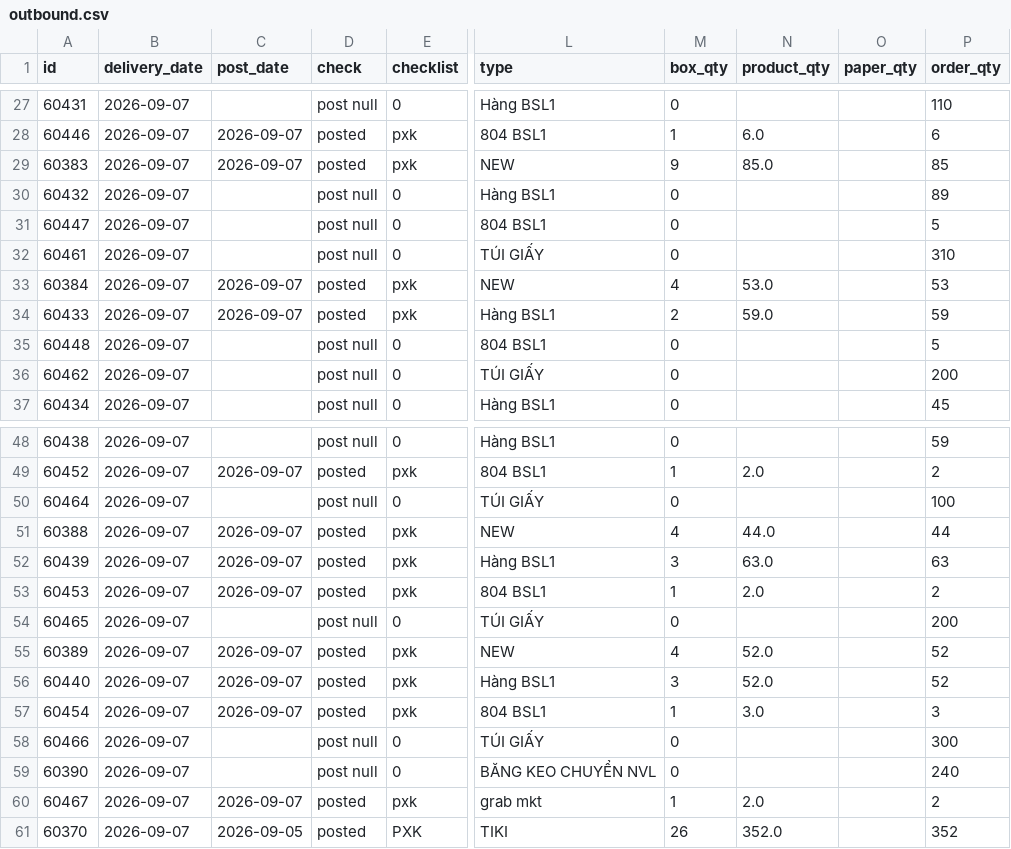
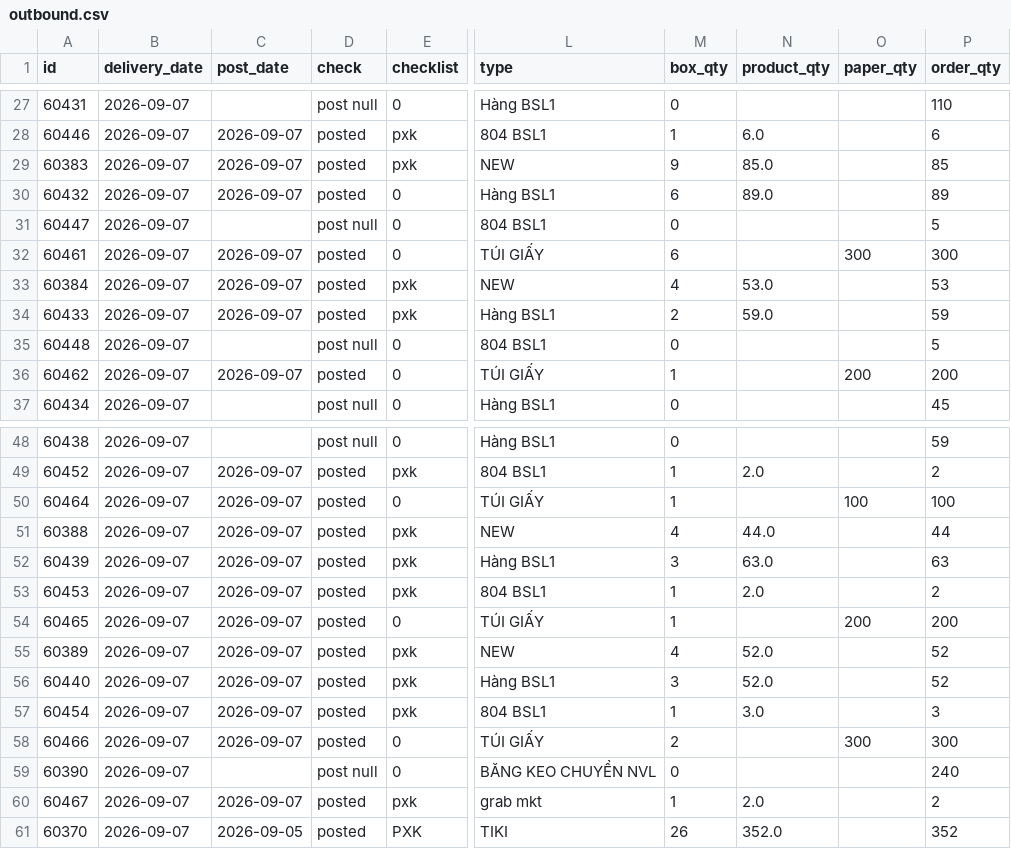
Before and after one commit to thuanmaison113-boop/report, a CSV file: outbound.csv, drawn as a sheet; only a part is shown, gaps mark what is left out; the diff covers the shown part only; the diff names each change by its address in the sheet, - before the commit and + after, or states it on an @@ line.

```diff
--- a/outbound.csv
+++ b/outbound.csv
-C30 (post_date): (empty)
+C30 (post_date): 2026-09-07
-D30 (check): post null
+D30 (check): posted
-M30 (box_qty): 0
+M30 (box_qty): 6
-N30 (product_qty): (empty)
+N30 (product_qty): 89.0
-C32 (post_date): (empty)
+C32 (post_date): 2026-09-07
-D32 (check): post null
+D32 (check): posted
-M32 (box_qty): 0
+M32 (box_qty): 6
-O32 (paper_qty): (empty)
+O32 (paper_qty): 300
-P32 (order_qty): 310
+P32 (order_qty): 300
-C36 (post_date): (empty)
+C36 (post_date): 2026-09-07
-D36 (check): post null
+D36 (check): posted
-M36 (box_qty): 0
+M36 (box_qty): 1
-O36 (paper_qty): (empty)
+O36 (paper_qty): 200
-C50 (post_date): (empty)
+C50 (post_date): 2026-09-07
-D50 (check): post null
+D50 (check): posted
-M50 (box_qty): 0
+M50 (box_qty): 1
-O50 (paper_qty): (empty)
+O50 (paper_qty): 100
-C54 (post_date): (empty)
+C54 (post_date): 2026-09-07
-D54 (check): post null
+D54 (check): posted
-M54 (box_qty): 0
+M54 (box_qty): 1
-O54 (paper_qty): (empty)
+O54 (paper_qty): 200
-C58 (post_date): (empty)
+C58 (post_date): 2026-09-07
-D58 (check): post null
+D58 (check): posted
-M58 (box_qty): 0
+M58 (box_qty): 2
-O58 (paper_qty): (empty)
+O58 (paper_qty): 300
```
Also changed, not shown: 40 edited cells elsewhere in this file.
